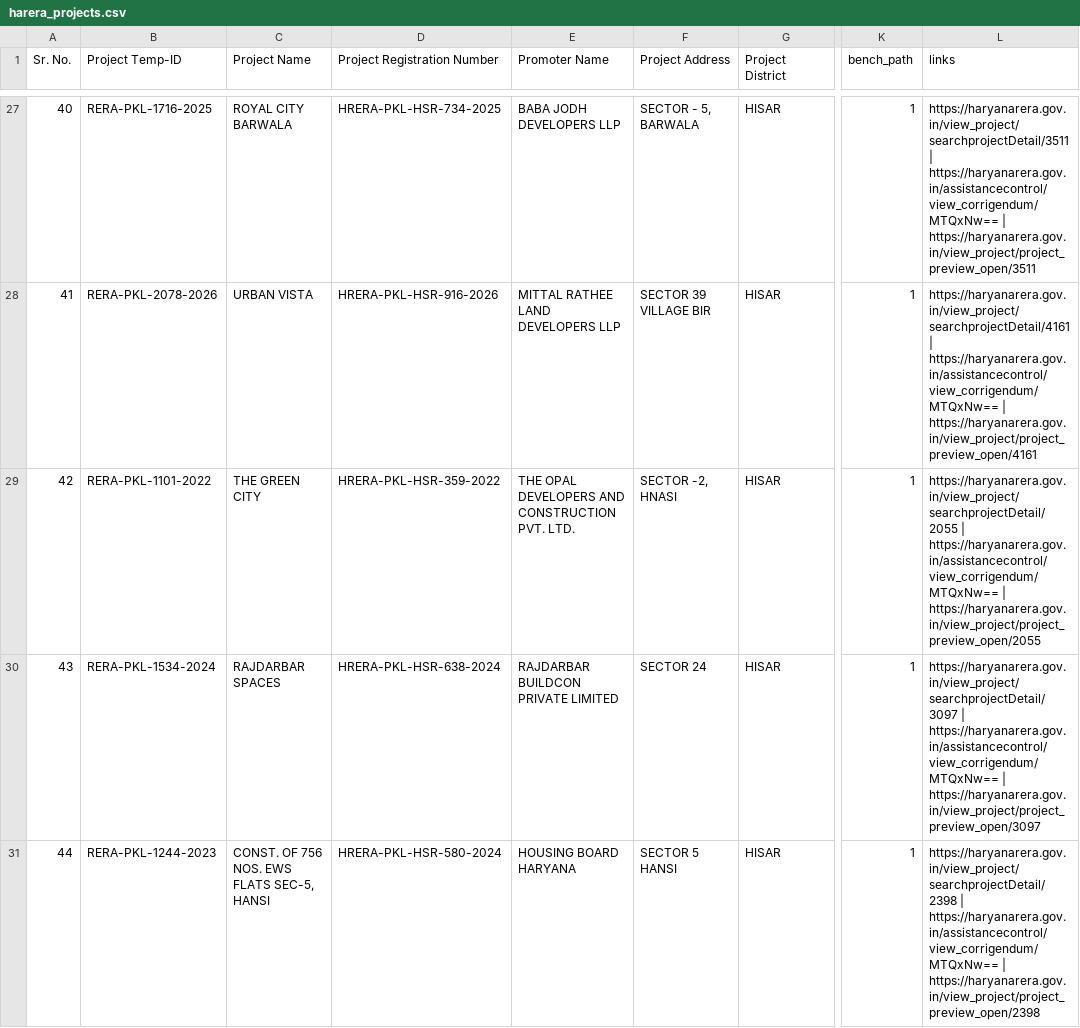
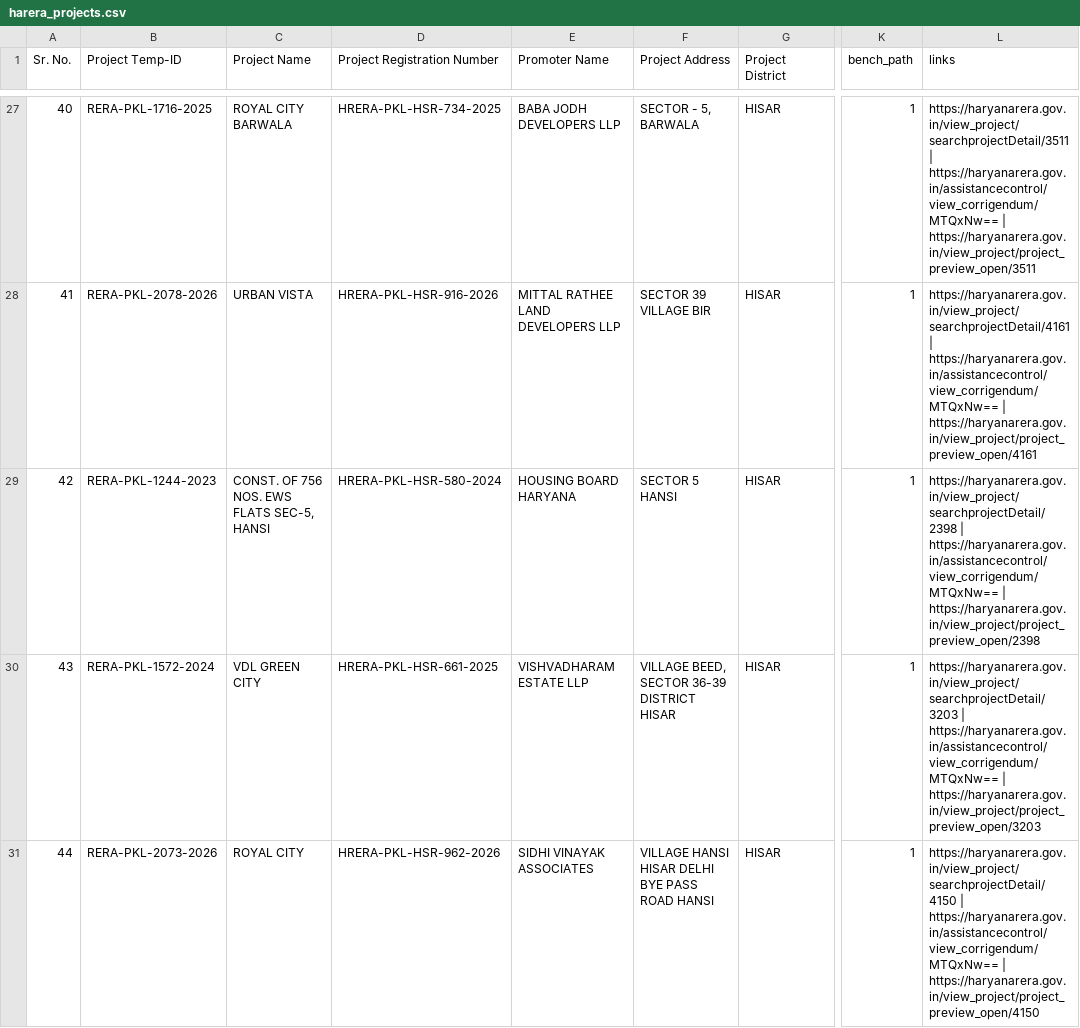
Before and after one commit to mailjaindeepak/caspar, a CSV file: data/hisar/harera_projects.csv, drawn as a sheet; only a part is shown, gaps mark what is left out; the diff covers the shown part only; the diff names each change by its address in the sheet, - before the commit and + after, or states it on an @@ line.

```diff
--- a/data/hisar/harera_projects.csv
+++ b/data/hisar/harera_projects.csv
-B29 (Project Temp-ID): RERA-PKL-1101-2022
+B29 (Project Temp-ID): RERA-PKL-1244-2023
-C29 (Project Name): THE GREEN CITY
+C29 (Project Name): CONST. OF 756 NOS. EWS FLATS SEC-5, HANSI
-D29 (Project Registration Number): HRERA-PKL-HSR-359-2022
+D29 (Project Registration Number): HRERA-PKL-HSR-580-2024
-E29 (Promoter Name): THE OPAL DEVELOPERS AND CONSTRUCTION PVT. LTD.
+E29 (Promoter Name): HOUSING BOARD HARYANA
-F29 (Project Address): SECTOR -2, HNASI
+F29 (Project Address): SECTOR 5 HANSI
-L29 (links): https://haryanarera.gov.in/view_project/searchprojectDetail/2055 | https://haryanarera.gov.in/assistancecontrol/view_corrigendum/MTQxNw== | https://haryanarera.gov.in/view_project/project_preview_open/2055
+L29 (links): https://haryanarera.gov.in/view_project/searchprojectDetail/2398 | https://haryanarera.gov.in/assistancecontrol/view_corrigendum/MTQxNw== | https://haryanarera.gov.in/view_project/project_preview_open/2398
-B30 (Project Temp-ID): RERA-PKL-1534-2024
+B30 (Project Temp-ID): RERA-PKL-1572-2024
-C30 (Project Name): RAJDARBAR SPACES
+C30 (Project Name): VDL GREEN CITY
-D30 (Project Registration Number): HRERA-PKL-HSR-638-2024
+D30 (Project Registration Number): HRERA-PKL-HSR-661-2025
-E30 (Promoter Name): RAJDARBAR BUILDCON PRIVATE LIMITED
+E30 (Promoter Name): VISHVADHARAM ESTATE LLP
-F30 (Project Address): SECTOR 24
+F30 (Project Address): VILLAGE BEED, SECTOR 36-39 DISTRICT HISAR
-L30 (links): https://haryanarera.gov.in/view_project/searchprojectDetail/3097 | https://haryanarera.gov.in/assistancecontrol/view_corrigendum/MTQxNw== | https://haryanarera.gov.in/view_project/project_preview_open/3097
+L30 (links): https://haryanarera.gov.in/view_project/searchprojectDetail/3203 | https://haryanarera.gov.in/assistancecontrol/view_corrigendum/MTQxNw== | https://haryanarera.gov.in/view_project/project_preview_open/3203
-B31 (Project Temp-ID): RERA-PKL-1244-2023
+B31 (Project Temp-ID): RERA-PKL-2073-2026
-C31 (Project Name): CONST. OF 756 NOS. EWS FLATS SEC-5, HANSI
+C31 (Project Name): ROYAL CITY
-D31 (Project Registration Number): HRERA-PKL-HSR-580-2024
+D31 (Project Registration Number): HRERA-PKL-HSR-962-2026
-E31 (Promoter Name): HOUSING BOARD HARYANA
+E31 (Promoter Name): SIDHI VINAYAK ASSOCIATES
-F31 (Project Address): SECTOR 5 HANSI
+F31 (Project Address): VILLAGE HANSI HISAR DELHI BYE PASS ROAD HANSI
-L31 (links): https://haryanarera.gov.in/view_project/searchprojectDetail/2398 | https://haryanarera.gov.in/assistancecontrol/view_corrigendum/MTQxNw== | https://haryanarera.gov.in/view_project/project_preview_open/2398
+L31 (links): https://haryanarera.gov.in/view_project/searchprojectDetail/4150 | https://haryanarera.gov.in/assistancecontrol/view_corrigendum/MTQxNw== | https://haryanarera.gov.in/view_project/project_preview_open/4150
```
Also changed, not shown: 1 added row and 32 edited cells elsewhere in this file, data/hisar/clu_permissions.csv, data/kurukshetra/pending_applications.csv, 33 other files.
